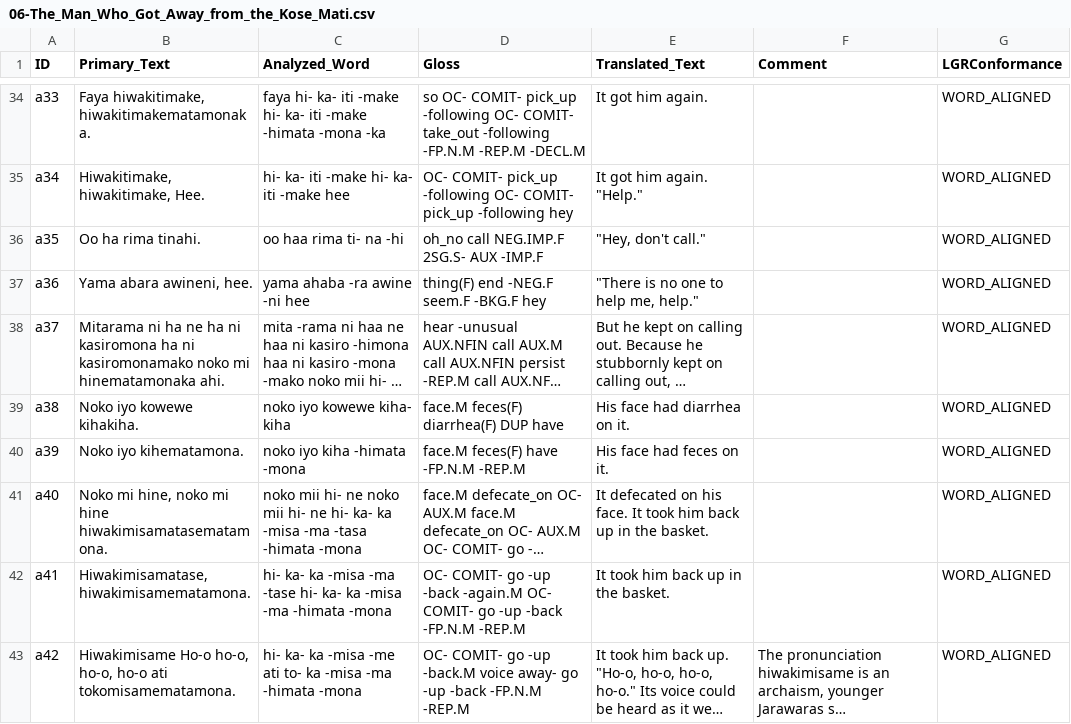
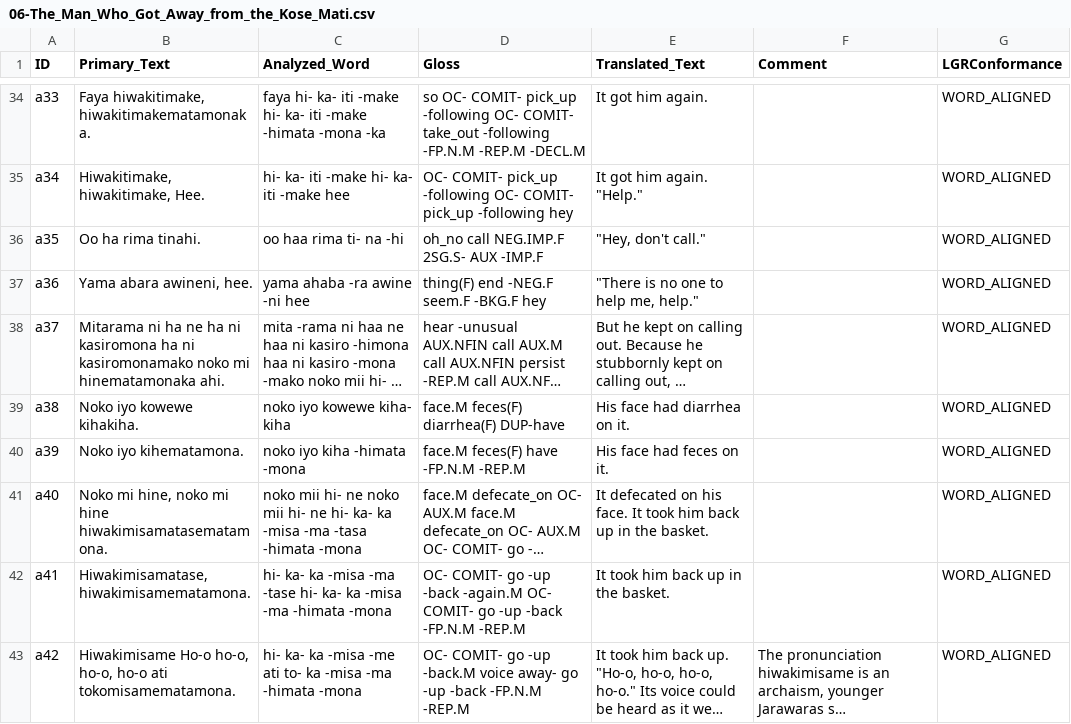
Before and after one commit to OpenTextCollections/jama1261a, a CSV file: 06-The_Man_Who_Got_Away_from_the_Kose_Mati.csv, drawn as a sheet; only a part is shown, gaps mark what is left out; long unchanged cells end in …; the diff names each change by its address in the sheet, - before the commit and + after, or states it on an @@ line.

```diff
--- a/06-The_Man_Who_Got_Away_from_the_Kose_Mati.csv
+++ b/06-The_Man_Who_Got_Away_from_the_Kose_Mati.csv
-D39 (Gloss): face.M feces(F) diarrhea(F) DUP have
+D39 (Gloss): face.M feces(F) diarrhea(F) DUP-have
```
Also changed, not shown: 01_Bahi_Yowao.csv, 04_The_Old_Man_Who_Went_Up_in_the_Sky.csv, 4 other files.
